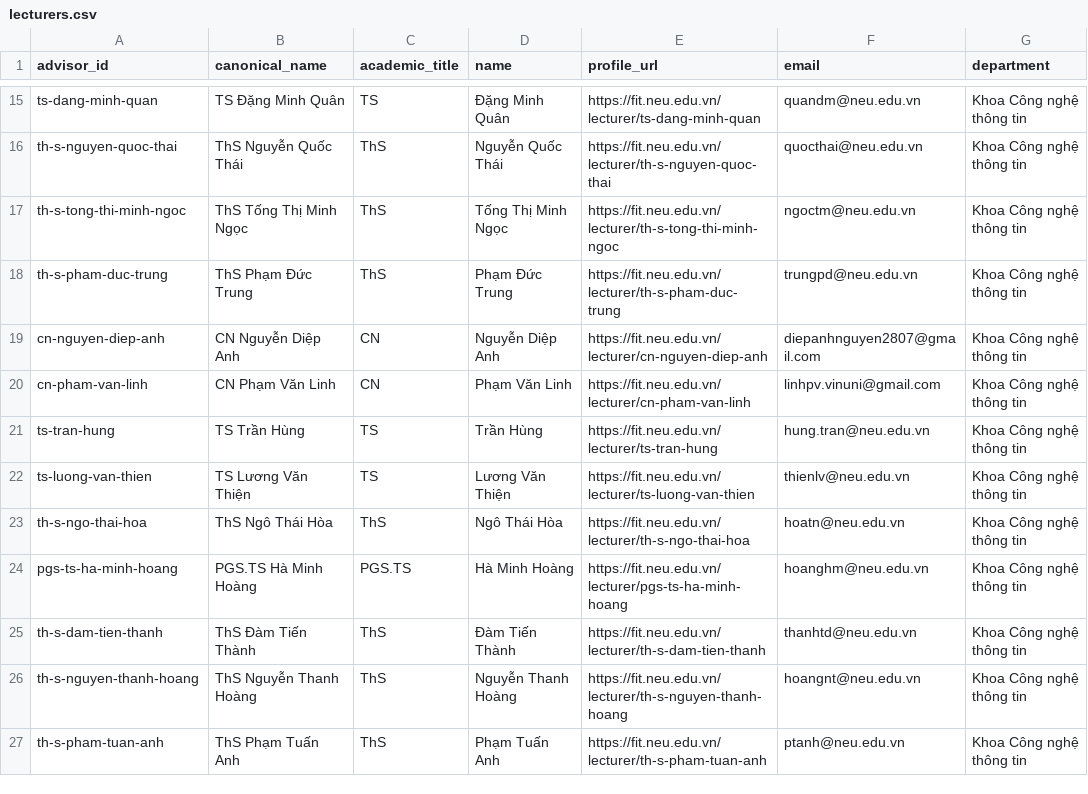
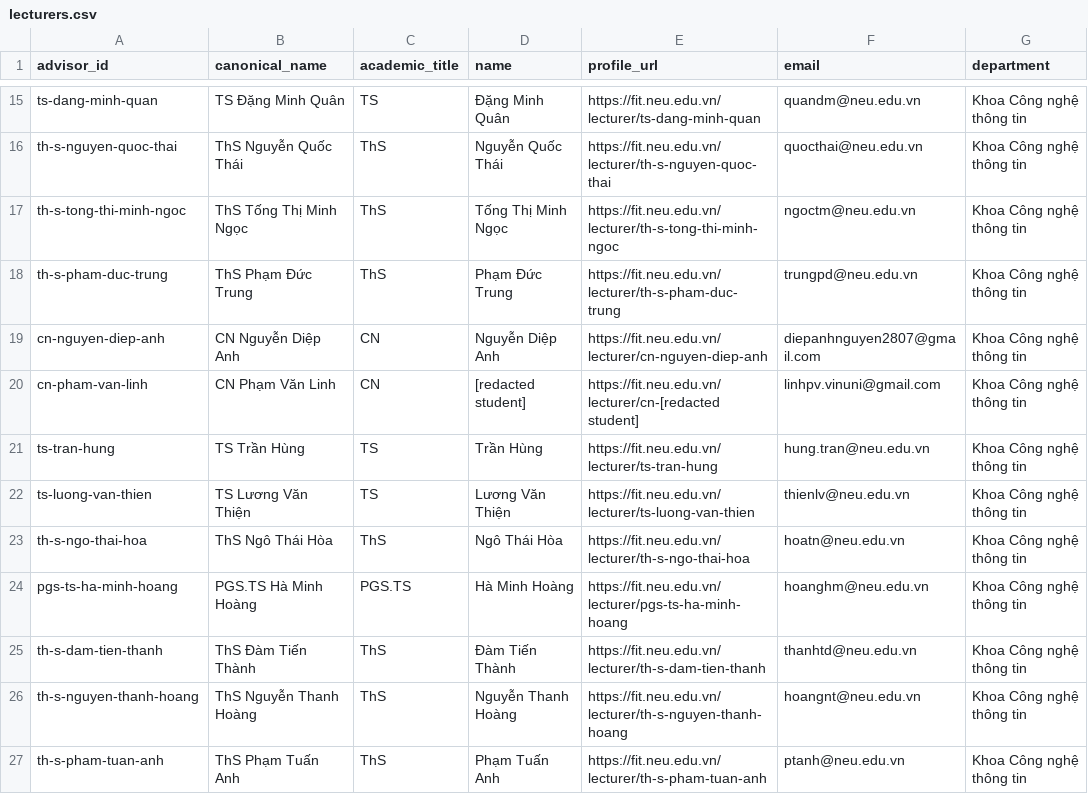
Before and after one commit to namhv521/Matching_system_ReinforcementLearning, a CSV file: data/public/lecturers.csv, drawn as a sheet; only a part is shown, gaps mark what is left out.

```diff
--- a/data/public/lecturers.csv
+++ b/data/public/lecturers.csv
@@ -19,3 +19,3 @@ th-s-pham-duc-trung,ThS Phạm Đức Trung,ThS,Phạm Đức Trung,https://fit.
 cn-nguyen-diep-anh,CN Nguyễn Diệp Anh,CN,Nguyễn Diệp Anh,https://fit.neu.edu.vn/lecturer/cn-nguyen-diep-anh,diepanhnguyen2807@gmail.com,Khoa Công nghệ thông tin
-cn-pham-van-linh,CN Phạm Văn Linh,CN,Phạm Văn Linh,https://fit.neu.edu.vn/lecturer/cn-pham-van-linh,linhpv.vinuni@gmail.com,Khoa Công nghệ thông tin
+cn-pham-van-linh,CN Phạm Văn Linh,CN,[redacted student],https://fit.neu.edu.vn/lecturer/cn-[redacted student],linhpv.vinuni@gmail.com,Khoa Công nghệ thông tin
 ts-tran-hung,TS Trần Hùng,TS,Trần Hùng,https://fit.neu.edu.vn/lecturer/ts-tran-hung,hung.tran@neu.edu.vn,Khoa Công nghệ thông tin
```
Also changed, not shown: data/public/advisor_skill_evidence.csv, data/public/advisors.csv, 3 other files.
